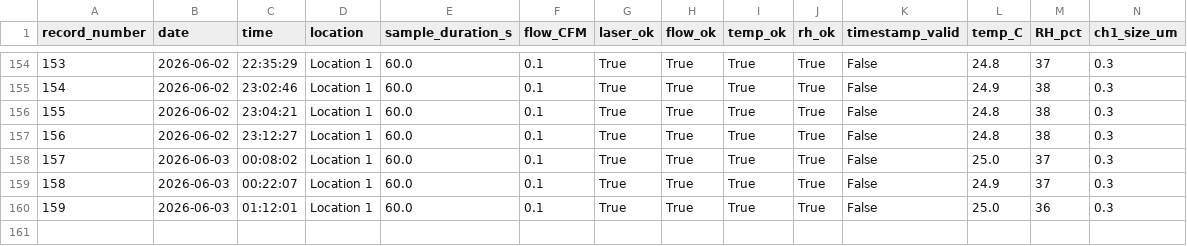
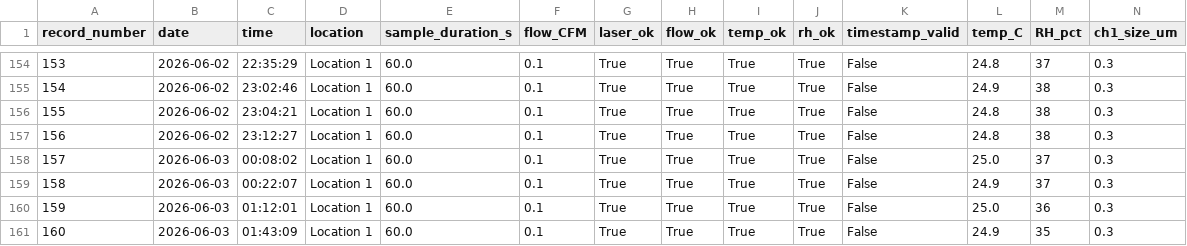
Before and after one commit to Rohit-Raut/WLC-High-Bay-Monitoring, a CSV file: data/measurements.csv, drawn as a sheet; only a part is shown, gaps mark what is left out; rows hold the shown columns only; the diff names each change by its address in the sheet, - before the commit and + after, or states it on an @@ line.

```diff
--- a/data/measurements.csv
+++ b/data/measurements.csv
+row 161: 160 | 2026-06-03 | 01:43:09 | Location 1 | 60.0 | 0.1 | True | True | True | True | False | 24.9 | 35 | 0.3
```
Also changed, not shown: 2 other files.
